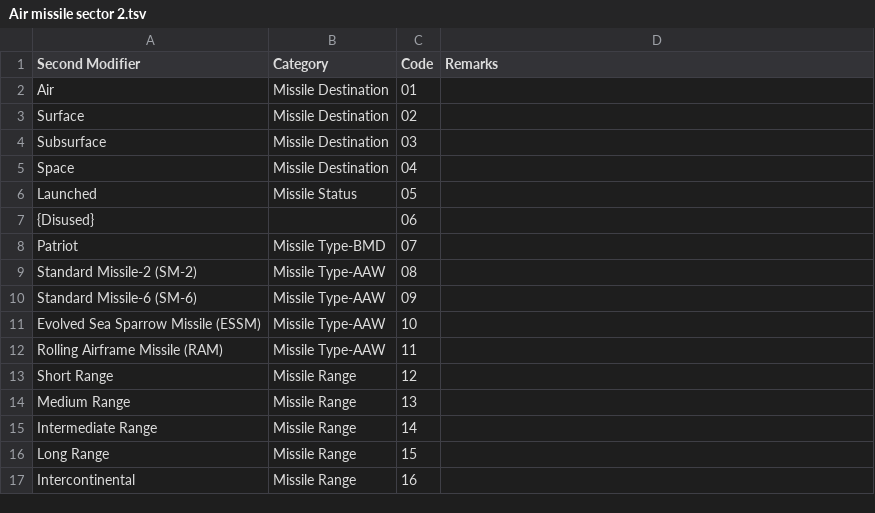
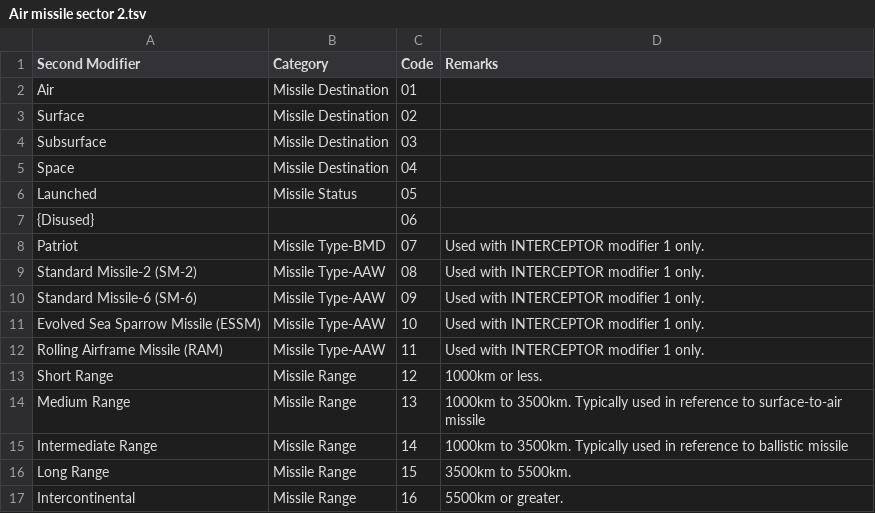
Before and after one commit to spatialillusions/milstandard-e, a TSV file: tsv-tables/Air missile sector 2.tsv, drawn as a sheet.

```diff
--- a/tsv-tables/Air missile sector 2.tsv
+++ b/tsv-tables/Air missile sector 2.tsv
@@ -7,11 +7,11 @@ Launched	Missile Status	05
 {Disused}		06
-Patriot	Missile Type-BMD	07
-Standard Missile-2 (SM-2)	Missile Type-AAW	08
-Standard Missile-6 (SM-6)	Missile Type-AAW	09
-Evolved Sea Sparrow Missile (ESSM)	Missile Type-AAW	10
-Rolling Airframe Missile (RAM)	Missile Type-AAW	11
-Short Range	Missile Range	12
-Medium Range	Missile Range	13
-Intermediate Range	Missile Range	14
-Long Range	Missile Range	15
-Intercontinental	Missile Range	16
+Patriot	Missile Type-BMD	07	Used with INTERCEPTOR modifier 1 only.
+Standard Missile-2 (SM-2)	Missile Type-AAW	08	Used with INTERCEPTOR modifier 1 only.
+Standard Missile-6 (SM-6)	Missile Type-AAW	09	Used with INTERCEPTOR modifier 1 only.
+Evolved Sea Sparrow Missile (ESSM)	Missile Type-AAW	10	Used with INTERCEPTOR modifier 1 only.
+Rolling Airframe Missile (RAM)	Missile Type-AAW	11	Used with INTERCEPTOR modifier 1 only.
+Short Range	Missile Range	12	1000km or less.
+Medium Range	Missile Range	13	1000km to 3500km. Typically used in reference to surface-to-air missile
+Intermediate Range	Missile Range	14	1000km to 3500km. Typically used in reference to ballistic missile
+Long Range	Missile Range	15	3500km to 5500km.
+Intercontinental	Missile Range	16	5500km or greater.
```
Also changed, not shown: tsv-tables/Sea subsurface sector 1.tsv, tsv-tables/Sea subsurface sector 2.tsv, 13 other files.
